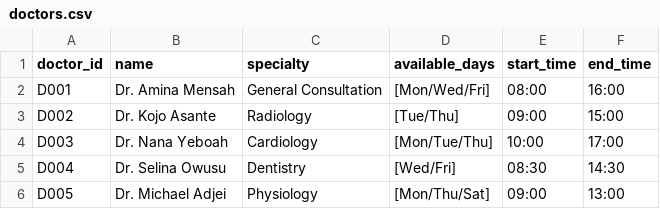
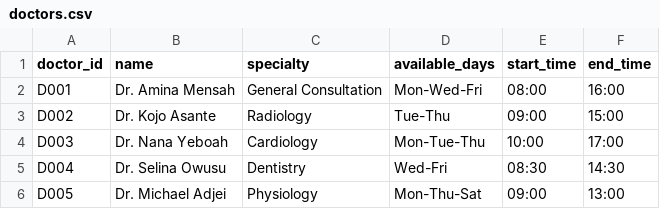
Before and after one commit to Sadia-ALCHE/ClinicManager_Summative_Group_B, a CSV file: doctors.csv, drawn as a sheet.

Commit message:
Formatted

```diff
--- a/doctors.csv
+++ b/doctors.csv
@@ -1,6 +1,6 @@
 doctor_id,name,specialty,available_days,start_time,end_time
-D001,Dr. Amina Mensah,General Consultation,[Mon/Wed/Fri],08:00,16:00
-D002,Dr. Kojo Asante,Radiology,[Tue/Thu],09:00,15:00
-D003,Dr. Nana Yeboah,Cardiology,[Mon/Tue/Thu],10:00,17:00
-D004,Dr. Selina Owusu,Dentistry,[Wed/Fri],08:30,14:30
-D005,Dr. Michael Adjei,Physiology,[Mon/Thu/Sat],09:00,13:00
+D001,Dr. Amina Mensah,General Consultation,Mon-Wed-Fri,08:00,16:00
+D002,Dr. Kojo Asante,Radiology,Tue-Thu,09:00,15:00
+D003,Dr. Nana Yeboah,Cardiology,Mon-Tue-Thu,10:00,17:00
+D004,Dr. Selina Owusu,Dentistry,Wed-Fri,08:30,14:30
+D005,Dr. Michael Adjei,Physiology,Mon-Thu-Sat,09:00,13:00
```
